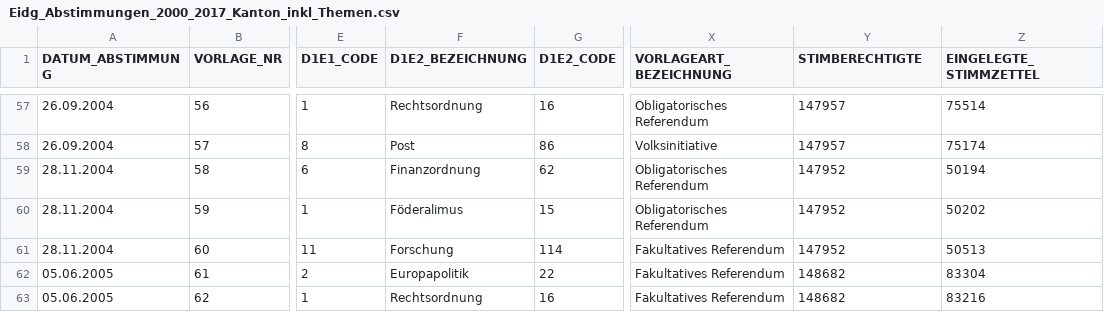
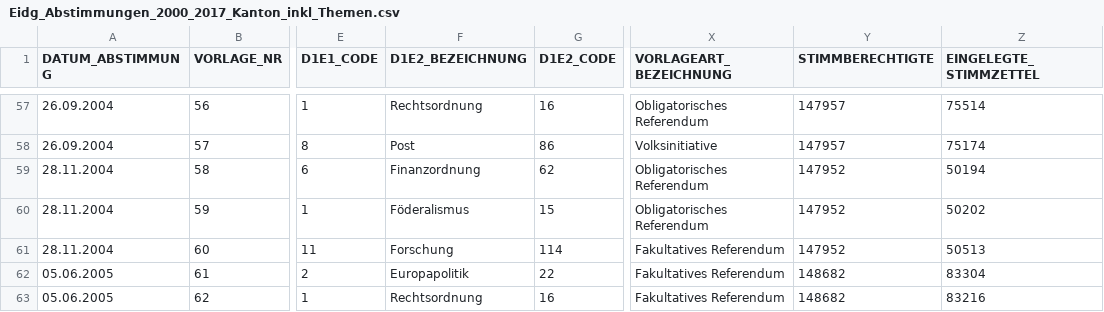
Before and after one commit to UniDomi/dataVis_tgPoll, a CSV file: data/Eidg_Abstimmungen_2000_2017_Kanton_inkl_Themen.csv, drawn as a sheet; only a part is shown, gaps mark what is left out; the diff covers the shown part only; the diff names each change by its address in the sheet, - before the commit and + after, or states it on an @@ line.

Commit message:
Add files via upload

```diff
--- a/data/Eidg_Abstimmungen_2000_2017_Kanton_inkl_Themen.csv
+++ b/data/Eidg_Abstimmungen_2000_2017_Kanton_inkl_Themen.csv
-Y1: STIMBERECHTIGTE
+Y1: STIMMBERECHTIGTE
-F60 (D1E2_BEZEICHNUNG): Föderalimus
+F60 (D1E2_BEZEICHNUNG): Föderalismus
```
Also changed, not shown: 47 edited cells elsewhere in this file.
